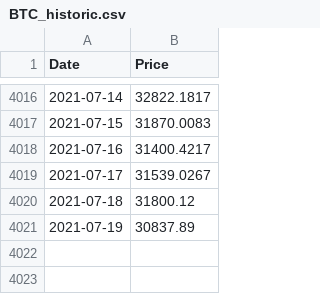
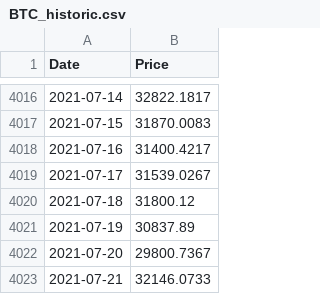
Before and after one commit to RobDoesData/btccagr-calc, a CSV file: price/BTC_historic.csv, drawn as a sheet; only a part is shown, gaps mark what is left out.

Commit message:
Updated Data

```diff
--- a/price/BTC_historic.csv
+++ b/price/BTC_historic.csv
@@ -4021 +4021,3 @@ Date,Price
 2021-07-19,30837.89
+2021-07-20,29800.7367
+2021-07-21,32146.0733
```
Also changed, not shown: price/GLD_historic.csv, price/SPY_historic.csv, 5 other files.
